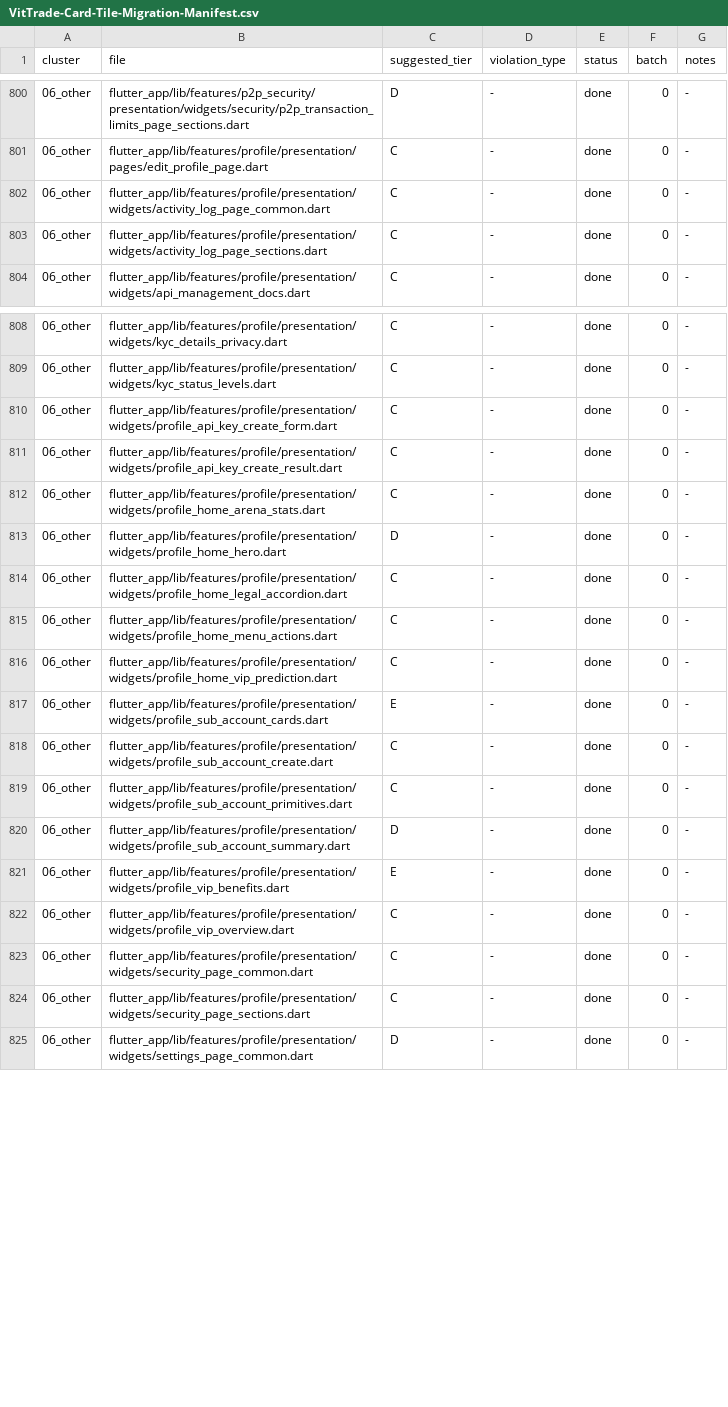
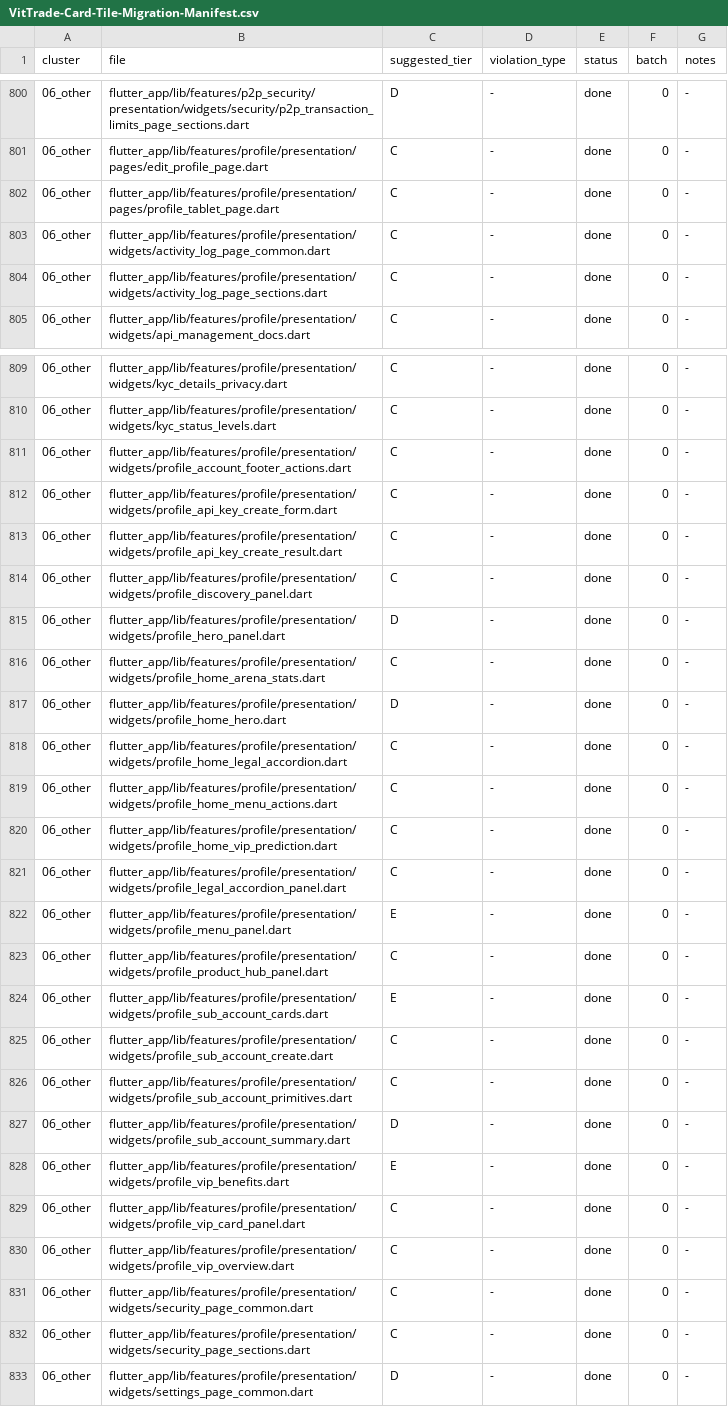
Before and after one commit to LonelyTraderBay/Tao-app-trad-figma-sang-fultter-bang-ui-ux-pro-max-truc-tiep-tu-code, a CSV file: docs/02_FLUTTER_MIGRATION/audits/VitTrade-Card-Tile-Migration-Manifest.csv, drawn as a sheet; only a part is shown, gaps mark what is left out; the diff names each change by its address in the sheet, - before the commit and + after, or states it on an @@ line.

```diff
--- a/docs/02_FLUTTER_MIGRATION/audits/VitTrade-Card-Tile-Migration-Manifest.csv
+++ b/docs/02_FLUTTER_MIGRATION/audits/VitTrade-Card-Tile-Migration-Manifest.csv
+row 802: 06_other | flutter_app/lib/features/profile/presentation/pages/profile_tablet_page.dart | C | - | done | 0 | -
+row 811: 06_other | flutter_app/lib/features/profile/presentation/widgets/profile_account_footer_actions.dart | C | - | done | 0 | -
+row 814: 06_other | flutter_app/lib/features/profile/presentation/widgets/profile_discovery_panel.dart | C | - | done | 0 | -
+row 815: 06_other | flutter_app/lib/features/profile/presentation/widgets/profile_hero_panel.dart | D | - | done | 0 | -
+row 821: 06_other | flutter_app/lib/features/profile/presentation/widgets/profile_legal_accordion_panel.dart | C | - | done | 0 | -
+row 822: 06_other | flutter_app/lib/features/profile/presentation/widgets/profile_menu_panel.dart | E | - | done | 0 | -
+row 823: 06_other | flutter_app/lib/features/profile/presentation/widgets/profile_product_hub_panel.dart | C | - | done | 0 | -
+row 829: 06_other | flutter_app/lib/features/profile/presentation/widgets/profile_vip_card_panel.dart | C | - | done | 0 | -
```
Also changed, not shown: docs/02_FLUTTER_MIGRATION/audits/VitTrade-Card-Tile-Audit.csv, docs/02_FLUTTER_MIGRATION/audits/VitTrade-Design-Token-Consistency-Audit.csv, 30 other files.
